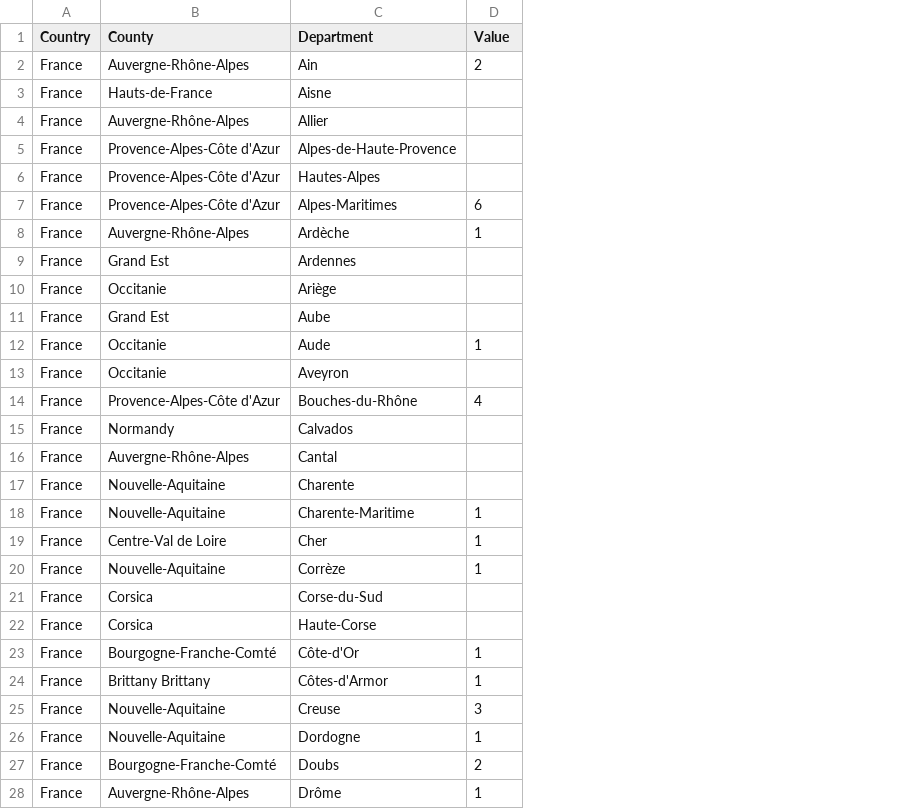
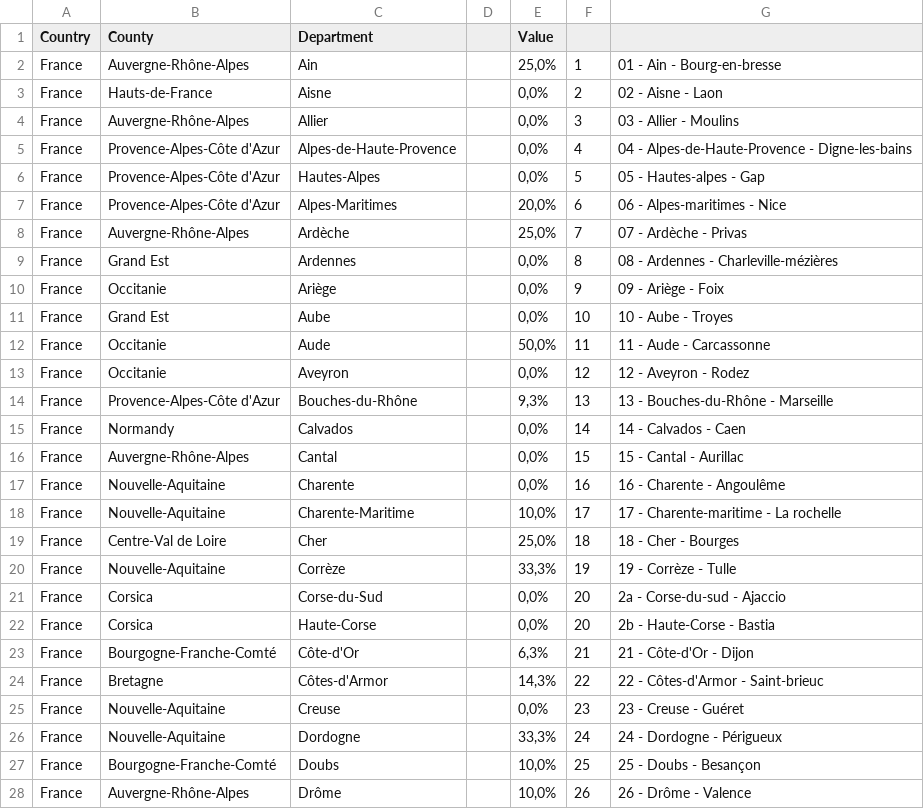
Before and after one commit to florinePrat/Projet-data-science, a CSV file: Base de données/dfPourMagasinCarte.csv, drawn as a sheet; only a part is shown; addresses are those after the commit; the diff covers the shown part only; the diff names each change by its address in the sheet, - before the commit and + after, or states it on an @@ line.

```diff
--- a/Base de données/dfPourMagasinCarte.csv
+++ b/Base de données/dfPourMagasinCarte.csv
+column D, empty
+column F, rows 2-28: 1 | 2 | 3 | 4 | 5 | 6 | 7 | 8 | 9 | 10 | 11 | 12 | 13 | 14 | 15 | 16 | 17 | 18 | 19 | 20 | 20 | 21 | 22 | 23 | 24 | 25 | 26
+column G, rows 2-28: 01 - Ain - Bourg-en-bresse | 02 - Aisne - Laon | 03 - Allier - Moulins | 04 - Alpes-de-Haute-Provence - Digne-les-bains | 05 - Hautes-alpes - Gap | 06 - Alpes-maritimes - Nice | 07 - Ardèche - Privas | 08 - Ardennes - Charleville-mézières | 09 - Ariège - Foix | 10 - Aube - Troyes | 11 - Aude - Carcassonne | 12 - Aveyron - Rodez | 13 - Bouches-du-Rhône - Marseille | 14 - Calvados - Caen | 15 - Cantal - Aurillac | 16 - Charente - Angoulême | 17 - Charente-maritime - La rochelle | 18 - Cher - Bourges | 19 - Corrèze - Tulle | 2a - Corse-du-sud - Ajaccio | 2b - Haute-Corse - Bastia | 21 - Côte-d'Or - Dijon | 22 - Côtes-d'Armor - Saint-brieuc | 23 - Creuse - Guéret | 24 - Dordogne - Périgueux | 25 - Doubs - Besançon | 26 - Drôme - Valence
-E2 (Value): 2
+E2 (Value): 25,0%
-E3:E6 (Value): (empty)
+E3:E6 (Value): 0,0%
-E7 (Value): 6
+E7 (Value): 20,0%
-E8 (Value): 1
+E8 (Value): 25,0%
-E9:E11 (Value): (empty)
+E9:E11 (Value): 0,0%
-E12 (Value): 1
+E12 (Value): 50,0%
-E13 (Value): (empty)
+E13 (Value): 0,0%
-E14 (Value): 4
+E14 (Value): 9,3%
-E15:E17 (Value): (empty)
+E15:E17 (Value): 0,0%
-E18 (Value): 1
+E18 (Value): 10,0%
-E19 (Value): 1
+E19 (Value): 25,0%
-E20 (Value): 1
+E20 (Value): 33,3%
-E21:E22 (Value): (empty)
+E21:E22 (Value): 0,0%
-E23 (Value): 1
+E23 (Value): 6,3%
-B24 (County): Brittany Brittany
+B24 (County): Bretagne
-E24 (Value): 1
+E24 (Value): 14,3%
-E25 (Value): 3
+E25 (Value): 0,0%
-E26 (Value): 1
+E26 (Value): 33,3%
-E27 (Value): 2
+E27 (Value): 10,0%
-E28 (Value): 1
+E28 (Value): 10,0%
```
Also changed, not shown: 2 removed rows and 69 edited cells elsewhere in this file, 3 other files.
